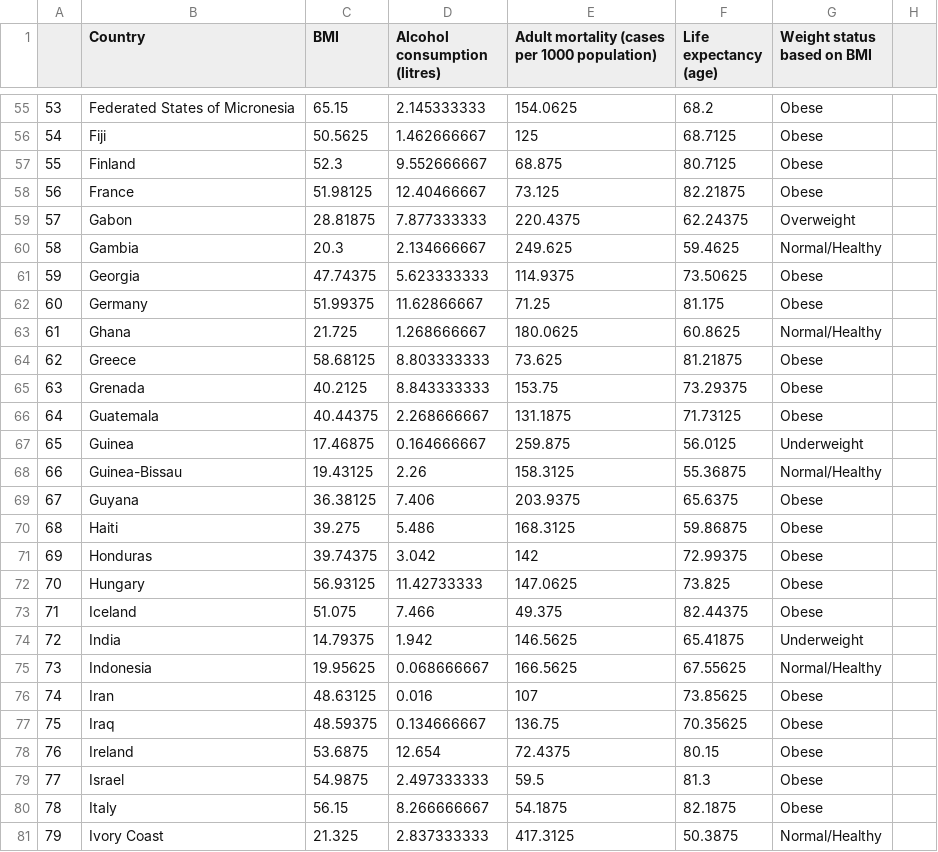
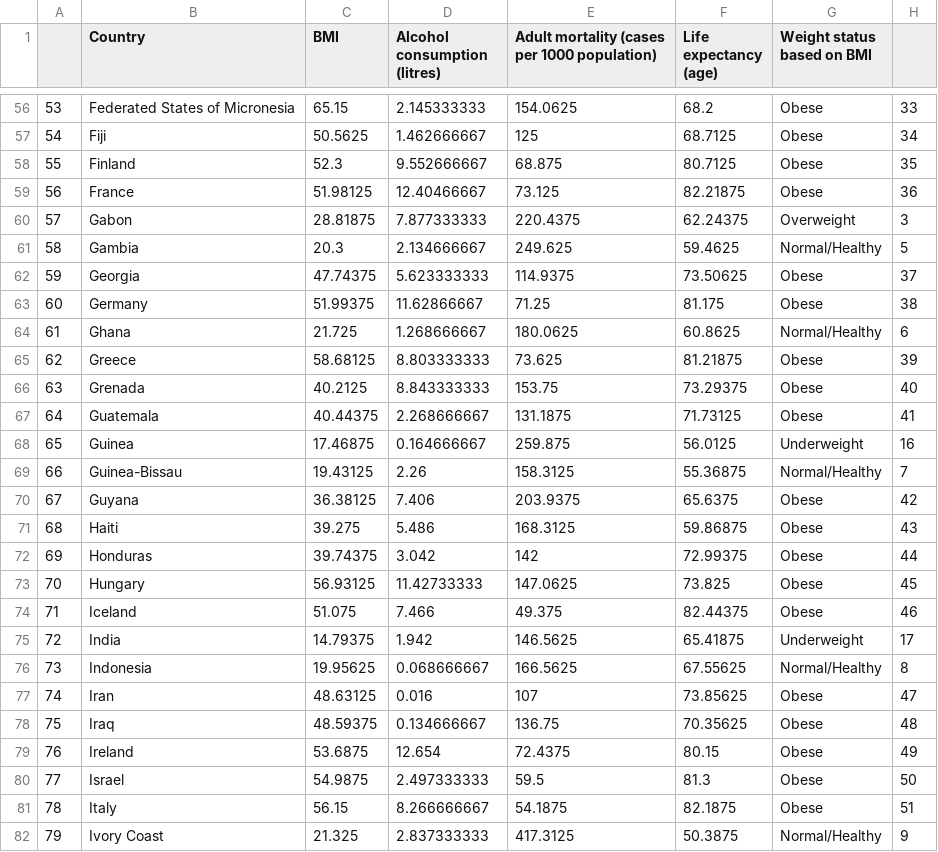
Before and after one commit to mingsheng2002/3179-Data-Visualisation-Project-2, a CSV file: unit_stacked_chart/data/Life Expectancy Data_unitstackedchart.csv, drawn as a sheet; only a part is shown, gaps mark what is left out; the diff covers the shown part only.

```diff
--- a/unit_stacked_chart/data/Life Expectancy Data_unitstackedchart.csv
+++ b/unit_stacked_chart/data/Life Expectancy Data_unitstackedchart.csv
@@ -55,27 +56,27 @@
-53,Federated States of Micronesia,65.15,2.145333333,154.0625,68.2,Obese
-54,Fiji,50.5625,1.462666667,125,68.7125,Obese
-55,Finland,52.3,9.552666667,68.875,80.7125,Obese
-56,France,51.98125,12.40466667,73.125,82.21875,Obese
-57,Gabon,28.81875,7.877333333,220.4375,62.24375,Overweight
-58,Gambia,20.3,2.134666667,249.625,59.4625,Normal/Healthy
-59,Georgia,47.74375,5.623333333,114.9375,73.50625,Obese
-60,Germany,51.99375,11.62866667,71.25,81.175,Obese
-61,Ghana,21.725,1.268666667,180.0625,60.8625,Normal/Healthy
-62,Greece,58.68125,8.803333333,73.625,81.21875,Obese
-63,Grenada,40.2125,8.843333333,153.75,73.29375,Obese
-64,Guatemala,40.44375,2.268666667,131.1875,71.73125,Obese
-65,Guinea,17.46875,0.164666667,259.875,56.0125,Underweight
-66,Guinea-Bissau,19.43125,2.26,158.3125,55.36875,Normal/Healthy
-67,Guyana,36.38125,7.406,203.9375,65.6375,Obese
-68,Haiti,39.275,5.486,168.3125,59.86875,Obese
-69,Honduras,39.74375,3.042,142,72.99375,Obese
-70,Hungary,56.93125,11.42733333,147.0625,73.825,Obese
-71,Iceland,51.075,7.466,49.375,82.44375,Obese
-72,India,14.79375,1.942,146.5625,65.41875,Underweight
-73,Indonesia,19.95625,0.068666667,166.5625,67.55625,Normal/Healthy
-74,Iran,48.63125,0.016,107,73.85625,Obese
-75,Iraq,48.59375,0.134666667,136.75,70.35625,Obese
-76,Ireland,53.6875,12.654,72.4375,80.15,Obese
-77,Israel,54.9875,2.497333333,59.5,81.3,Obese
-78,Italy,56.15,8.266666667,54.1875,82.1875,Obese
-79,Ivory Coast,21.325,2.837333333,417.3125,50.3875,Normal/Healthy
+53,Federated States of Micronesia,65.15,2.145333333,154.0625,68.2,Obese,33
+54,Fiji,50.5625,1.462666667,125,68.7125,Obese,34
+55,Finland,52.3,9.552666667,68.875,80.7125,Obese,35
+56,France,51.98125,12.40466667,73.125,82.21875,Obese,36
+57,Gabon,28.81875,7.877333333,220.4375,62.24375,Overweight,3
+58,Gambia,20.3,2.134666667,249.625,59.4625,Normal/Healthy,5
+59,Georgia,47.74375,5.623333333,114.9375,73.50625,Obese,37
+60,Germany,51.99375,11.62866667,71.25,81.175,Obese,38
+61,Ghana,21.725,1.268666667,180.0625,60.8625,Normal/Healthy,6
+62,Greece,58.68125,8.803333333,73.625,81.21875,Obese,39
+63,Grenada,40.2125,8.843333333,153.75,73.29375,Obese,40
+64,Guatemala,40.44375,2.268666667,131.1875,71.73125,Obese,41
+65,Guinea,17.46875,0.164666667,259.875,56.0125,Underweight,16
+66,Guinea-Bissau,19.43125,2.26,158.3125,55.36875,Normal/Healthy,7
+67,Guyana,36.38125,7.406,203.9375,65.6375,Obese,42
+68,Haiti,39.275,5.486,168.3125,59.86875,Obese,43
+69,Honduras,39.74375,3.042,142,72.99375,Obese,44
+70,Hungary,56.93125,11.42733333,147.0625,73.825,Obese,45
+71,Iceland,51.075,7.466,49.375,82.44375,Obese,46
+72,India,14.79375,1.942,146.5625,65.41875,Underweight,17
+73,Indonesia,19.95625,0.068666667,166.5625,67.55625,Normal/Healthy,8
+74,Iran,48.63125,0.016,107,73.85625,Obese,47
+75,Iraq,48.59375,0.134666667,136.75,70.35625,Obese,48
+76,Ireland,53.6875,12.654,72.4375,80.15,Obese,49
+77,Israel,54.9875,2.497333333,59.5,81.3,Obese,50
+78,Italy,56.15,8.266666667,54.1875,82.1875,Obese,51
+79,Ivory Coast,21.325,2.837333333,417.3125,50.3875,Normal/Healthy,9
```
Also changed, not shown: 1 added row, 1 removed row and 155 edited cells elsewhere in this file.
